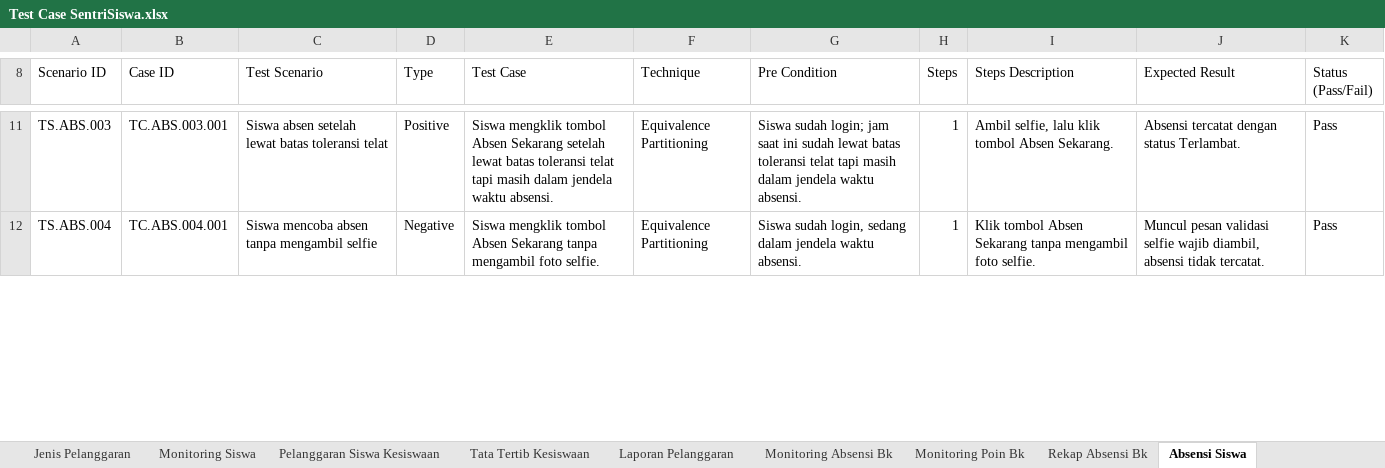
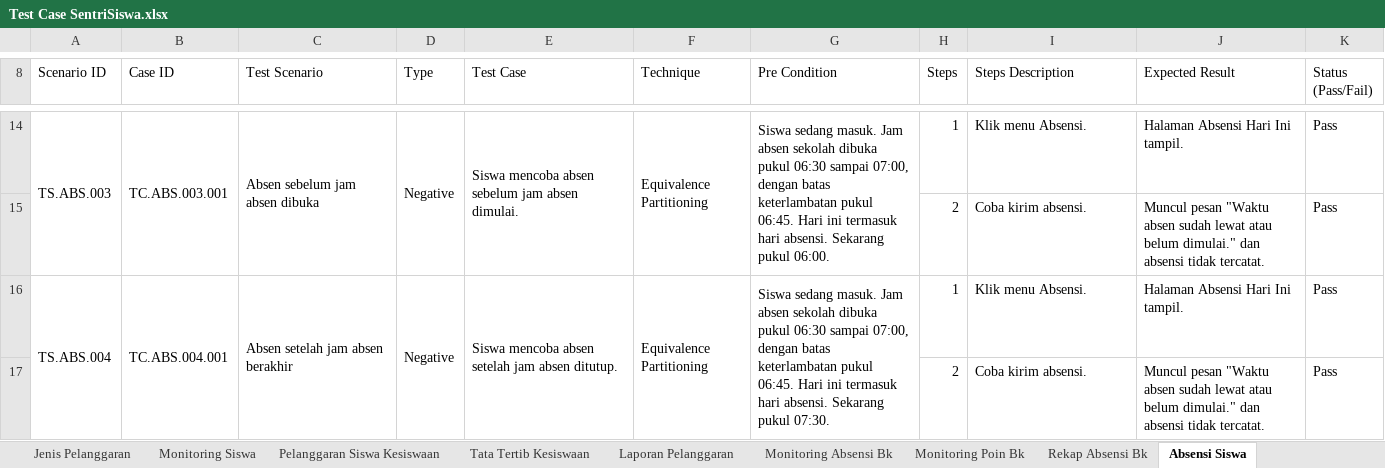
Before and after one commit to mfachriridha/sentriSiswa, an Excel workbook: docs/test_case/Test Case SentriSiswa.xlsx, sheet Absensi Siswa, drawn as a sheet; only a part is shown, gaps mark what is left out; values as stored, in another font and other column widths than the file's, no cell formats; addresses are those after the commit; the diff covers the shown part only; the diff names each change by its address in the sheet, - before the commit and + after, or states it on an @@ line.

```diff
--- a/docs/test_case/Test Case SentriSiswa.xlsx (sheet Absensi Siswa)
+++ b/docs/test_case/Test Case SentriSiswa.xlsx (sheet Absensi Siswa)
+A14:A15 merged
+B14:B15 merged
-C14 (Test Scenario): Siswa absen setelah lewat batas toleransi telat
+C14 (Test Scenario): Absen sebelum jam absen dibuka
+C14:C15 merged
-D14 (Type): Positive
+D14 (Type): Negative
+D14:D15 merged
-E14 (Test Case): Siswa mengklik tombol Absen Sekarang setelah lewat batas toleransi telat tapi masih dalam jendela waktu absensi.
+E14 (Test Case): Siswa mencoba absen sebelum jam absen dimulai.
+E14:E15 merged
+F14:F15 merged
-G14 (Pre Condition): Siswa sudah login; jam saat ini sudah lewat batas toleransi telat tapi masih dalam jendela waktu absensi.
+G14 (Pre Condition): Siswa sedang masuk. Jam absen sekolah dibuka pukul 06:30 sampai 07:00, dengan batas keterlambatan pukul 06:45. Hari ini termasuk hari absensi. Sekarang pukul 06:00.
+G14:G15 merged
-I14 (Steps Description): Ambil selfie, lalu klik tombol Absen Sekarang.
+I14 (Steps Description): Klik menu Absensi.
-J14 (Expected Result): Absensi tercatat dengan status Terlambat.
+J14 (Expected Result): Halaman Absensi Hari Ini tampil.
+row 15:  |  |  |  |  |  |  | 2 | Coba kirim absensi. | Muncul pesan "Waktu absen sudah lewat atau belum dimulai." dan absensi tidak tercatat. | Pass
+A16:A17 merged
+B16:B17 merged
-C16 (Test Scenario): Siswa mencoba absen tanpa mengambil selfie
+C16 (Test Scenario): Absen setelah jam absen berakhir
+C16:C17 merged
+D16:D17 merged
-E16 (Test Case): Siswa mengklik tombol Absen Sekarang tanpa mengambil foto selfie.
+E16 (Test Case): Siswa mencoba absen setelah jam absen ditutup.
+E16:E17 merged
+F16:F17 merged
-G16 (Pre Condition): Siswa sudah login, sedang dalam jendela waktu absensi.
+G16 (Pre Condition): Siswa sedang masuk. Jam absen sekolah dibuka pukul 06:30 sampai 07:00, dengan batas keterlambatan pukul 06:45. Hari ini termasuk hari absensi. Sekarang pukul 07:30.
+G16:G17 merged
-I16 (Steps Description): Klik tombol Absen Sekarang tanpa mengambil foto selfie.
+I16 (Steps Description): Klik menu Absensi.
-J16 (Expected Result): Muncul pesan validasi selfie wajib diambil, absensi tidak tercatat.
+J16 (Expected Result): Halaman Absensi Hari Ini tampil.
+row 17:  |  |  |  |  |  |  | 2 | Coba kirim absensi. | Muncul pesan "Waktu absen sudah lewat atau belum dimulai." dan absensi tidak tercatat. | Pass
```
Also changed, not shown: 17 added rows, 3 removed rows, 81 edited cells and merged cells elsewhere in this sheet, sheet Riwayat Absensi Siswa, sheet Poin Siswa, cell formats, 7 other files.
